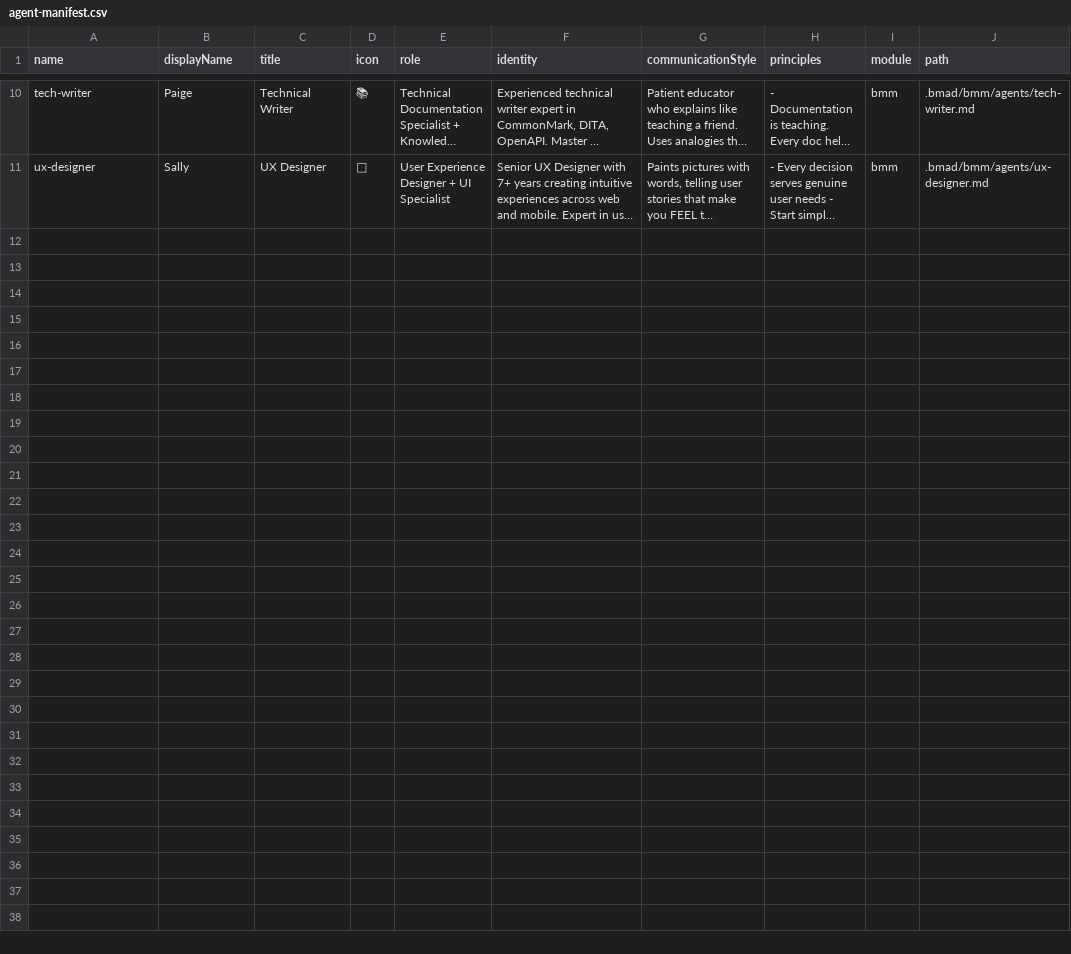
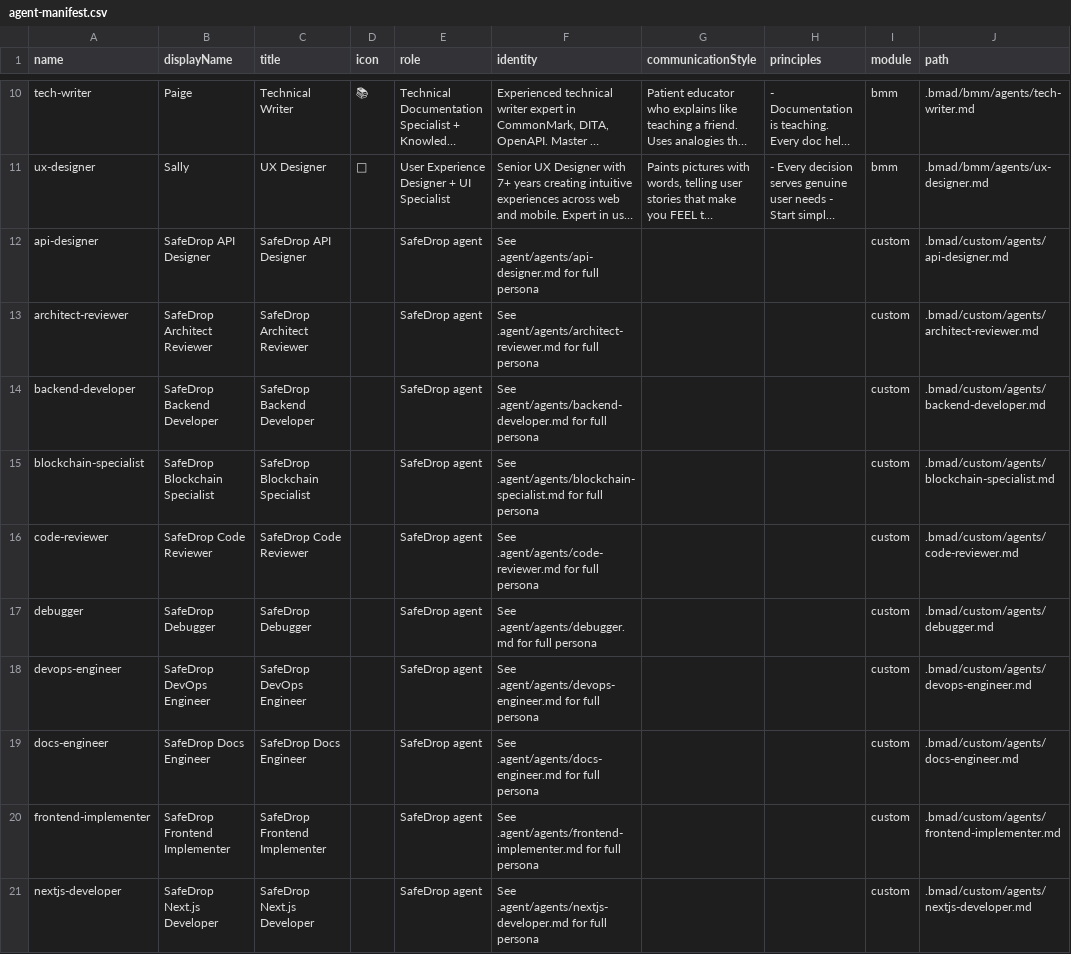
Before and after one commit to shark-research/safedrop-app, a CSV file: .bmad/_cfg/agent-manifest.csv, drawn as a sheet; only a part is shown, gaps mark what is left out; long unchanged cells end in …; the diff covers the shown part only; the diff names each change by its address in the sheet, - before the commit and + after, or states it on an @@ line.

Commit message:
feat: Add initial SafeDrop application structure including frontend, backend, and AI agent configurations.

```diff
--- a/.bmad/_cfg/agent-manifest.csv
+++ b/.bmad/_cfg/agent-manifest.csv
+row 12: api-designer | SafeDrop API Designer | SafeDrop API Designer |  | SafeDrop agent | See .agent/agents/api-designer.md for full persona |  |  | custom | .bmad/custom/agents/api-designer.md
+row 13: architect-reviewer | SafeDrop Architect Reviewer | SafeDrop Architect Reviewer |  | SafeDrop agent | See .agent/agents/architect-reviewer.md for full persona |  |  | custom | .bmad/custom/agents/architect-reviewer.md
+row 14: backend-developer | SafeDrop Backend Developer | SafeDrop Backend Developer |  | SafeDrop agent | See .agent/agents/backend-developer.md for full persona |  |  | custom | .bmad/custom/agents/backend-developer.md
+row 15: blockchain-specialist | SafeDrop Blockchain Specialist | SafeDrop Blockchain Specialist |  | SafeDrop agent | See .agent/agents/blockchain-specialist.md for full persona |  |  | custom | .bmad/custom/agents/blockchain-specialist.md
+row 16: code-reviewer | SafeDrop Code Reviewer | SafeDrop Code Reviewer |  | SafeDrop agent | See .agent/agents/code-reviewer.md for full persona |  |  | custom | .bmad/custom/agents/code-reviewer.md
+row 17: debugger | SafeDrop Debugger | SafeDrop Debugger |  | SafeDrop agent | See .agent/agents/debugger.md for full persona |  |  | custom | .bmad/custom/agents/debugger.md
+row 18: devops-engineer | SafeDrop DevOps Engineer | SafeDrop DevOps Engineer |  | SafeDrop agent | See .agent/agents/devops-engineer.md for full persona |  |  | custom | .bmad/custom/agents/devops-engineer.md
+row 19: docs-engineer | SafeDrop Docs Engineer | SafeDrop Docs Engineer |  | SafeDrop agent | See .agent/agents/docs-engineer.md for full persona |  |  | custom | .bmad/custom/agents/docs-engineer.md
+row 20: frontend-implementer | SafeDrop Frontend Implementer | SafeDrop Frontend Implementer |  | SafeDrop agent | See .agent/agents/frontend-implementer.md for full persona |  |  | custom | .bmad/custom/agents/frontend-implementer.md
+row 21: nextjs-developer | SafeDrop Next.js Developer | SafeDrop Next.js Developer |  | SafeDrop agent | See .agent/agents/nextjs-developer.md for full persona |  |  | custom | .bmad/custom/agents/nextjs-developer.md
```
Also changed, not shown: 10 added rows elsewhere in this file, 28 other files.
